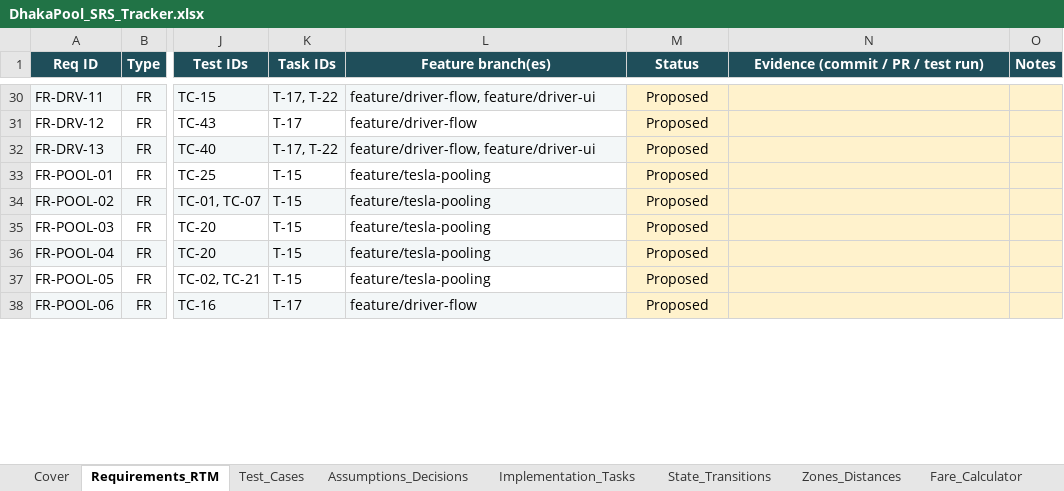
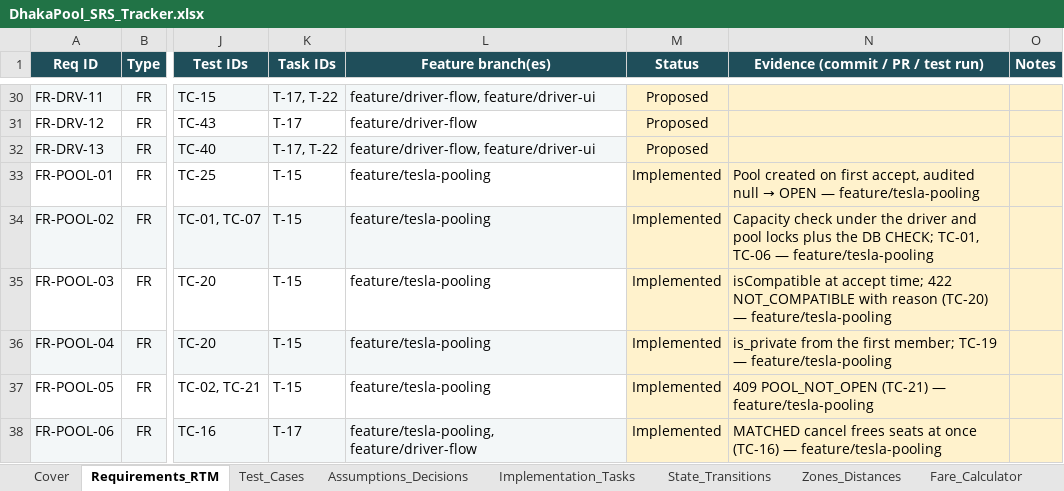
Before and after one commit to MahadiAhmed0/DhakaPool---Ride-Pooling-Shared-Fare-Platform, an Excel workbook: docs/DhakaPool_SRS_Tracker.xlsx, sheet Requirements_RTM, drawn as a sheet; only a part is shown, gaps mark what is left out; values as stored, in another font and other column widths than the file's, no borders; conditional formats not drawn; the diff covers the shown part only; the diff names each change by its address in the sheet, - before the commit and + after, or states it on an @@ line.

Commit message:
docs: sync architecture, conventions and tracker with the pooling module
ARCHITECTURE v0.7: GET /api/driver/availability; isCompatible(request, pool, rules) with its fixed check order and how each reason maps to 409 or 422; service names per file for drivers and pools; the §6.2 audit rows; the passenger cancel in MATCHED (pool lock, one re-read) and pools that end while an accept waits for their lock. The conventions guide covers changing neighbours and the join window. Tracker: T-14 and T-15 done, T-16 in progress (README concurrency notes in pre-release); the driver, pool and matching requirements implemented; TC-01, TC-06, TC-16, TC-17, TC-19…TC-24, TC-47…TC-51 passing.

```diff
--- a/docs/DhakaPool_SRS_Tracker.xlsx (sheet Requirements_RTM)
+++ b/docs/DhakaPool_SRS_Tracker.xlsx (sheet Requirements_RTM)
-M33:M38 (Status): Proposed
+M33:M38 (Status): Implemented
@@ N33: (empty) → Pool created on first accept, audited null → OPEN — feature/tesla-pooling @@
-N34: (empty)
+N34: Capacity check under the driver and pool locks plus the DB CHECK; TC-01, TC-06 — feature/tesla-pooling
-N35: (empty)
+N35: isCompatible at accept time; 422 NOT_COMPATIBLE with reason (TC-20) — feature/tesla-pooling
-N36: (empty)
+N36: is_private from the first member; TC-19 — feature/tesla-pooling
-N37: (empty)
+N37: 409 POOL_NOT_OPEN (TC-21) — feature/tesla-pooling
-L38 (Feature branch(es)): feature/driver-flow
+L38 (Feature branch(es)): feature/tesla-pooling, feature/driver-flow
-N38: (empty)
+N38: MATCHED cancel frees seats at once (TC-16) — feature/tesla-pooling
```
Also changed, not shown: 41 edited cells elsewhere in this sheet, sheet Test_Cases, sheet Implementation_Tasks, sheet Cover, 2 other files.
